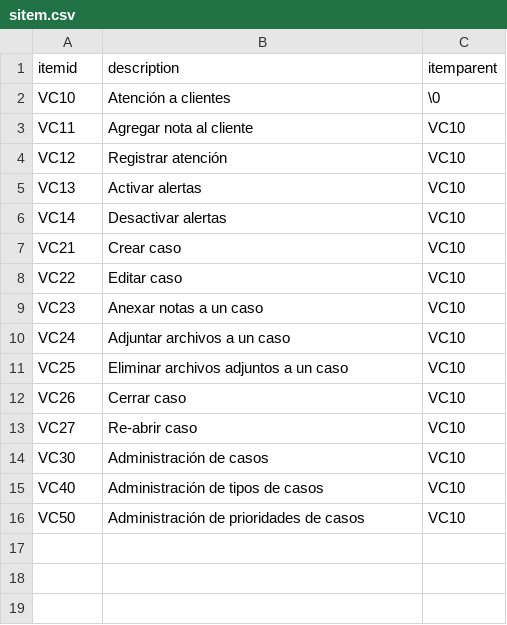
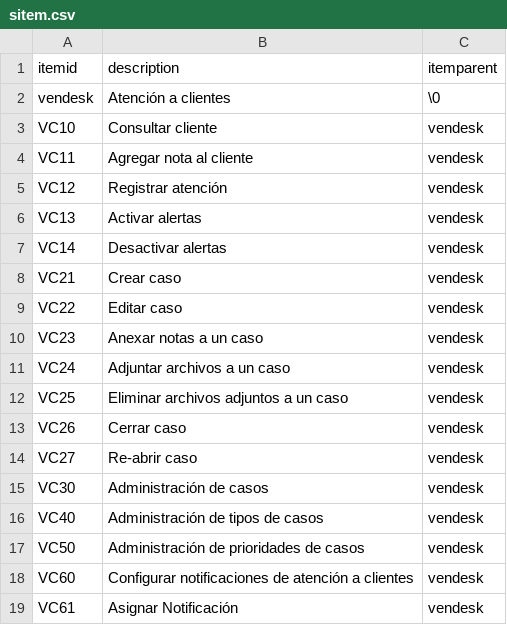
Before and after one commit to Induxsoft/vendesk, a CSV file: src/vendesk/_install/initial_data/sitem.csv, drawn as a sheet.

```diff
--- a/src/vendesk/_install/initial_data/sitem.csv
+++ b/src/vendesk/_install/initial_data/sitem.csv
@@ -1,16 +1,19 @@
 itemid,description,itemparent
-"VC10","Atención a clientes",\0
-"VC11","Agregar nota al cliente","VC10"
-"VC12","Registrar atención","VC10"
-"VC13","Activar alertas","VC10"
-"VC14","Desactivar alertas","VC10"
-"VC21","Crear caso","VC10"
-"VC22","Editar caso","VC10"
-"VC23","Anexar notas a un caso","VC10"
-"VC24","Adjuntar archivos a un caso","VC10"
-"VC25","Eliminar archivos adjuntos a un caso","VC10"
-"VC26","Cerrar caso","VC10"
-"VC27","Re-abrir caso","VC10"
-"VC30","Administración de casos ","VC10"
-"VC40","Administración de tipos de casos","VC10"
-"VC50","Administración de prioridades de casos","VC10"
+"vendesk","Atención a clientes",\0
+"VC10","Consultar cliente","vendesk"
+"VC11","Agregar nota al cliente","vendesk"
+"VC12","Registrar atención","vendesk"
+"VC13","Activar alertas","vendesk"
+"VC14","Desactivar alertas","vendesk"
+"VC21","Crear caso","vendesk"
+"VC22","Editar caso","vendesk"
+"VC23","Anexar notas a un caso","vendesk"
+"VC24","Adjuntar archivos a un caso","vendesk"
+"VC25","Eliminar archivos adjuntos a un caso","vendesk"
+"VC26","Cerrar caso","vendesk"
+"VC27","Re-abrir caso","vendesk"
+"VC30","Administración de casos ","vendesk"
+"VC40","Administración de tipos de casos","vendesk"
+"VC50","Administración de prioridades de casos","vendesk"
+"VC60","Configurar notificaciones de atención a clientes","vendesk"
+"VC61","Asignar Notificación","vendesk"
```
Also changed, not shown: 39 other files.
